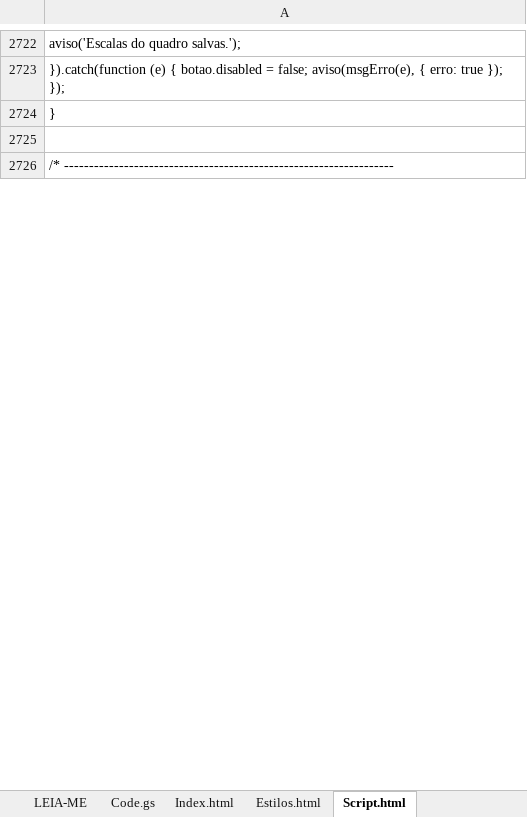
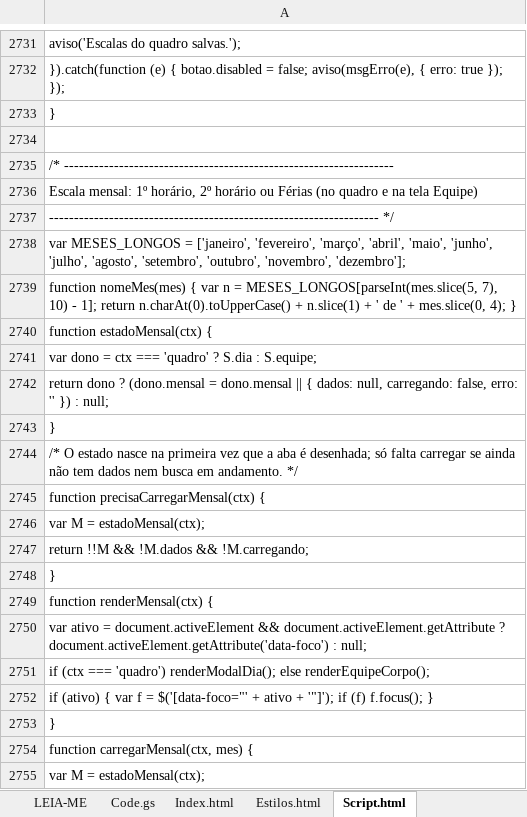
Before and after one commit to IagoPelitero/Prisma-Flows, an Excel workbook: Prisma_Flows_Codigo.xlsx, sheet Script.html, drawn as a sheet; only a part is shown, gaps mark what is left out; values as stored, in another font and other column widths than the file's, no borders; the diff covers the shown part only; the diff names each change by its address in the sheet, - before the commit and + after, or states it on an @@ line.

```diff
--- a/Prisma_Flows_Codigo.xlsx (sheet Script.html)
+++ b/Prisma_Flows_Codigo.xlsx (sheet Script.html)
+row 2736: Escala mensal: 1º horário, 2º horário ou Férias (no quadro e na tela Equipe)
+row 2737: ------------------------------------------------------------------ */
+row 2738: var MESES_LONGOS = ['janeiro', 'fevereiro', 'março', 'abril', 'maio', 'junho', 'julho', 'agosto', 'setembro', 'outubro', 'novembro', 'dezembro'];
+row 2739: function nomeMes(mes) { var n = MESES_LONGOS[parseInt(mes.slice(5, 7), 10) - 1]; return n.charAt(0).toUpperCase() + n.slice(1) + ' de ' + mes.slice(0, 4); }
+row 2740: function estadoMensal(ctx) {
+row 2741: var dono = ctx === 'quadro' ? S.dia : S.equipe;
+row 2742: return dono ? (dono.mensal = dono.mensal || { dados: null, carregando: false, erro: '' }) : null;
+row 2743: }
+row 2744: /* O estado nasce na primeira vez que a aba é desenhada; só falta carregar se ainda não tem dados nem busca em andamento. */
+row 2745: function precisaCarregarMensal(ctx) {
+row 2746: var M = estadoMensal(ctx);
+row 2747: return !!M && !M.dados && !M.carregando;
+row 2748: }
+row 2749: function renderMensal(ctx) {
+row 2750: var ativo = document.activeElement && document.activeElement.getAttribute ? document.activeElement.getAttribute('data-foco') : null;
+row 2751: if (ctx === 'quadro') renderModalDia(); else renderEquipeCorpo();
+row 2752: if (ativo) { var f = $('[data-foco="' + ativo + '"]'); if (f) f.focus(); }
+row 2753: }
+row 2754: function carregarMensal(ctx, mes) {
+row 2755: var M = estadoMensal(ctx);
```
Also changed, not shown: 111 added rows and 6 edited cells elsewhere in this sheet, sheet Code.gs, sheet LEIA-ME, sheet Estilos.html, 9 other files.
